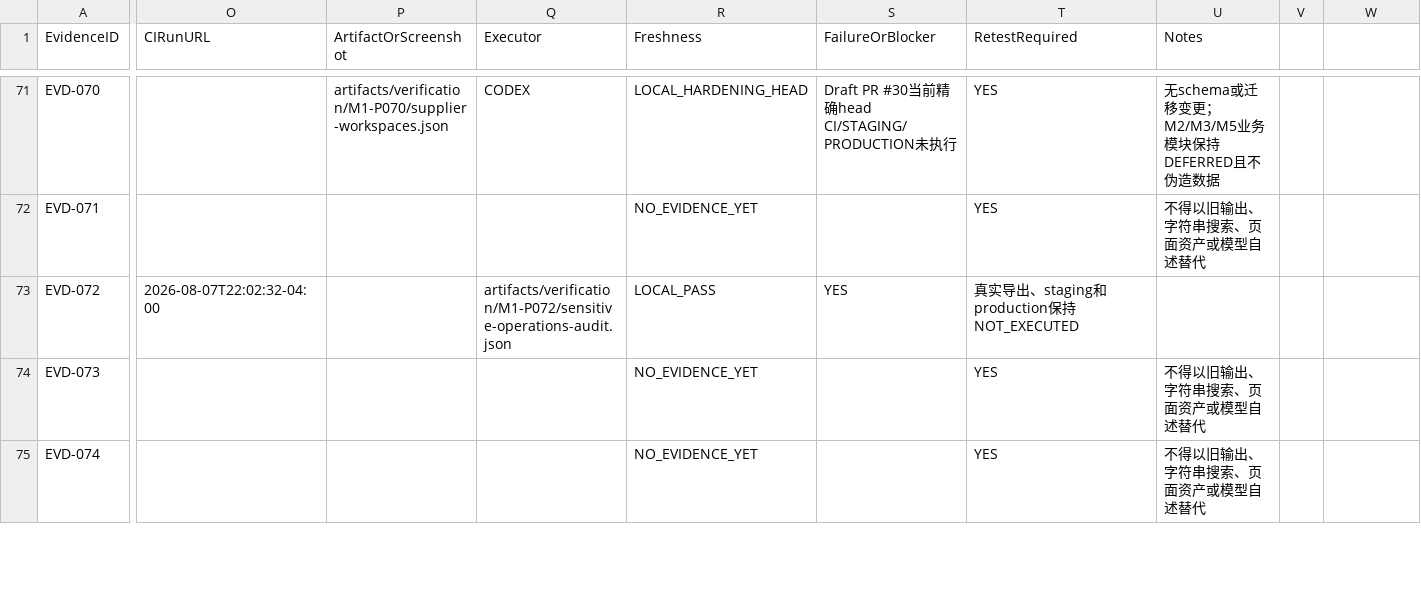
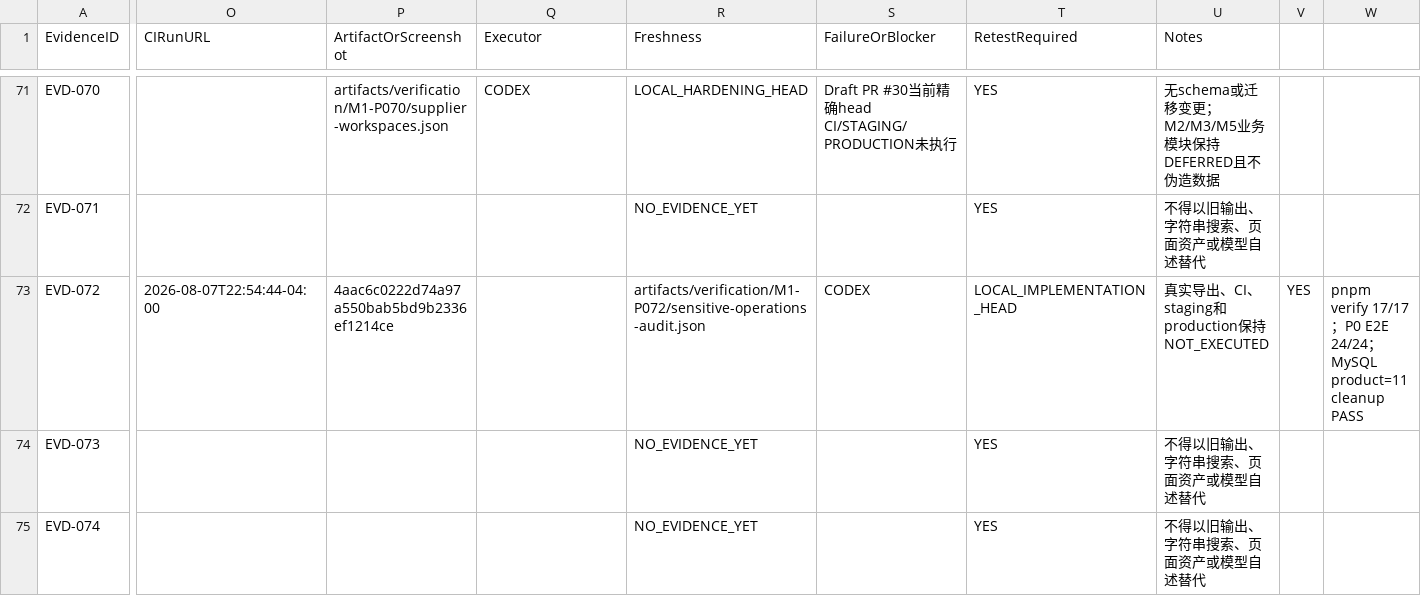
Before and after one commit to EasyStep-lee/flt1, a CSV file: 福礼社Codex5.6开发执行包V1.1/10-测试证据登记.csv, drawn as a sheet; only a part is shown, gaps mark what is left out; the diff names each change by its address in the sheet, - before the commit and + after, or states it on an @@ line.

```diff
--- a/福礼社Codex5.6开发执行包V1.1/10-测试证据登记.csv
+++ b/福礼社Codex5.6开发执行包V1.1/10-测试证据登记.csv
-O73 (CIRunURL): 2026-08-07T22:02:32-04:00
+O73 (CIRunURL): 2026-08-07T22:54:44-04:00
-P73 (ArtifactOrScreenshot): (empty)
+P73 (ArtifactOrScreenshot): 4aac6c0222d74a97a550bab5bd9b2336ef1214ce
-Q73 (Executor): artifacts/verification/M1-P072/sensitive-operations-audit.json
+Q73 (Executor): (empty)
-R73 (Freshness): LOCAL_PASS
+R73 (Freshness): artifacts/verification/M1-P072/sensitive-operations-audit.json
-S73 (FailureOrBlocker): YES
+S73 (FailureOrBlocker): CODEX
-T73 (RetestRequired): 真实导出、staging和production保持NOT_EXECUTED
+T73 (RetestRequired): LOCAL_IMPLEMENTATION_HEAD
-U73 (Notes): (empty)
+U73 (Notes): 真实导出、CI、staging和production保持NOT_EXECUTED
-V73: (empty)
+V73: YES
-W73: (empty)
+W73: pnpm verify 17/17；P0 E2E 24/24；MySQL product=11 cleanup PASS
```
Also changed, not shown: 福礼社Codex5.6开发执行包V1.1/03-任务台账.csv, 福礼社Codex5.6开发执行包V1.1/04-P0-1至P0-119验收矩阵.csv, 7 other files.
